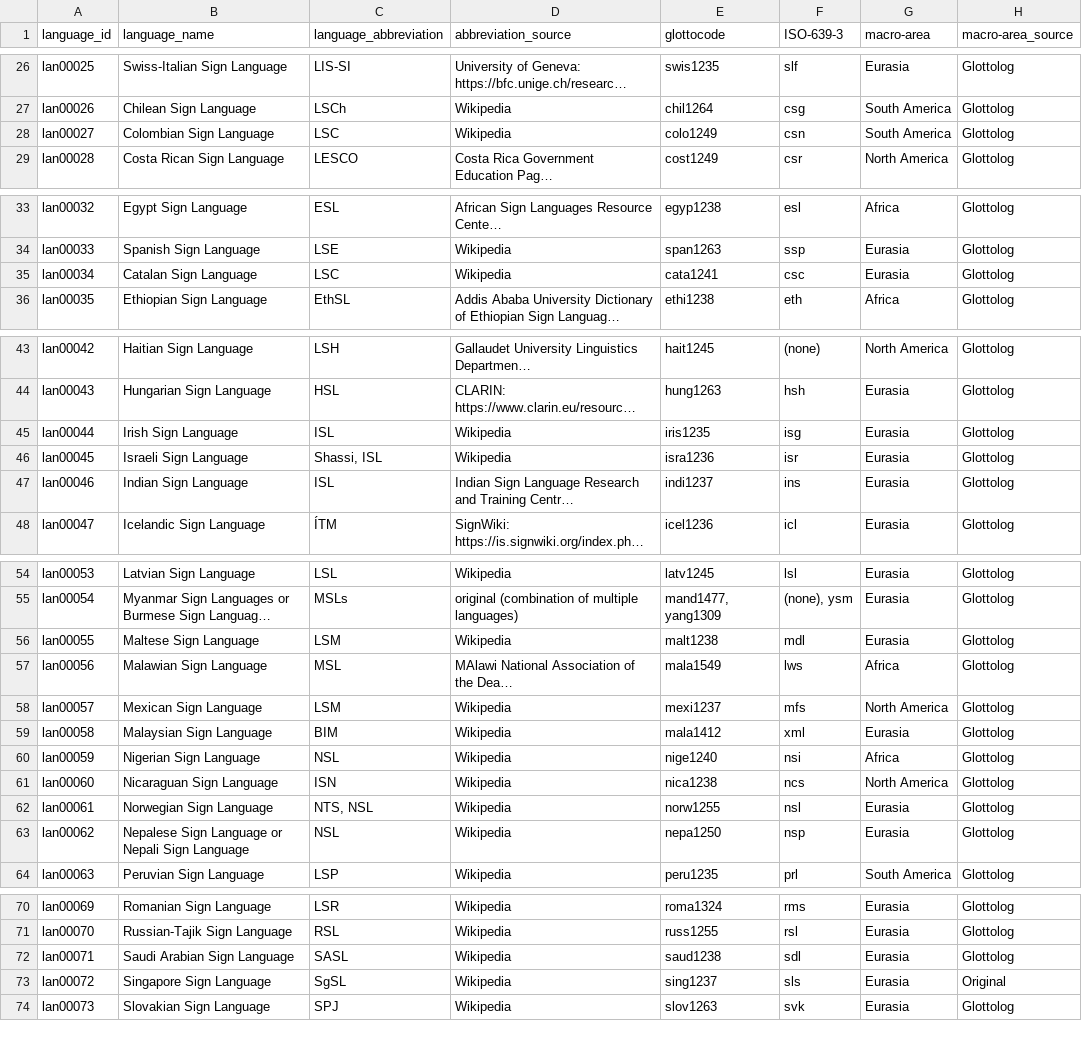
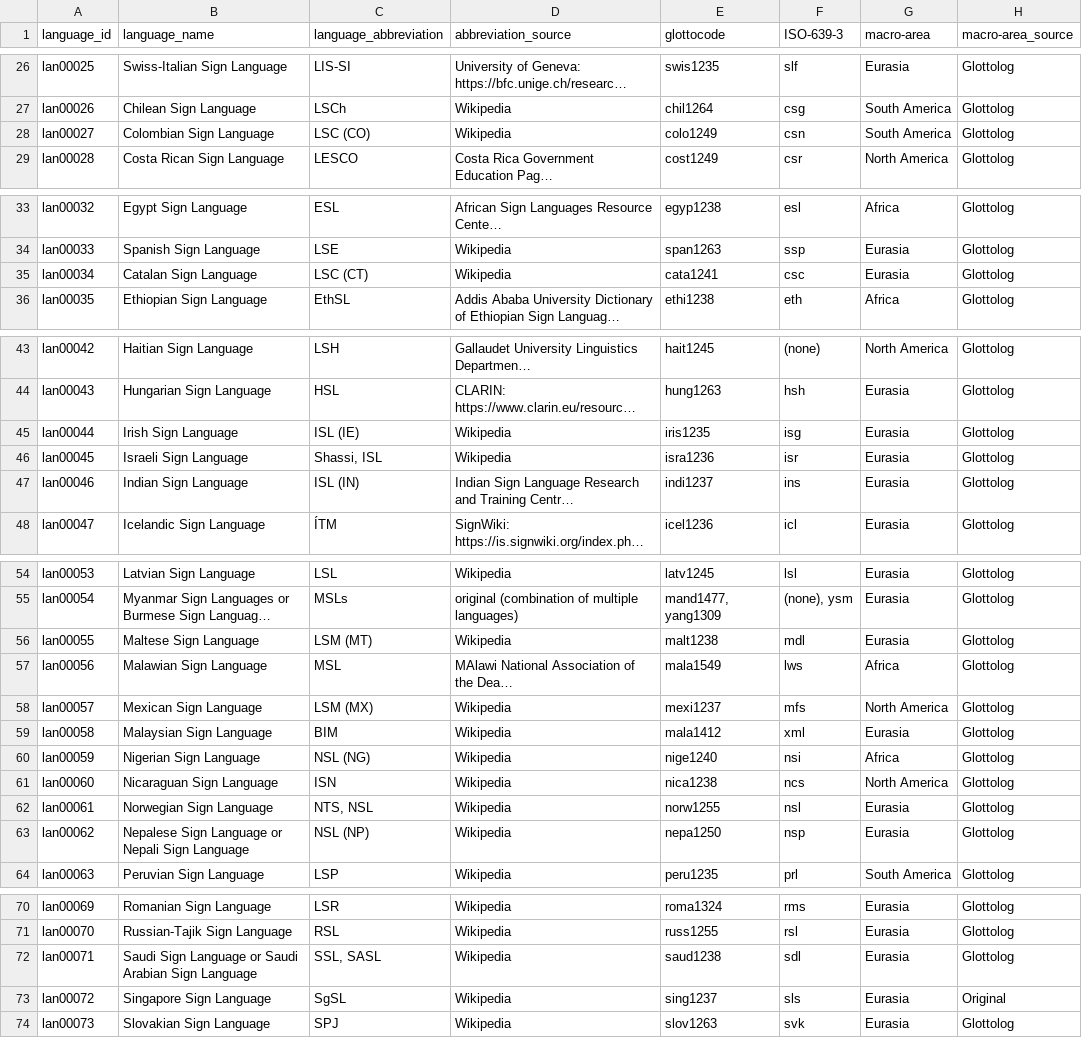
Before and after one commit to strawshort/sign-language-phoible, a CSV file: data/slphoible/languages.csv, drawn as a sheet; only a part is shown, gaps mark what is left out; long unchanged cells end in …; the diff names each change by its address in the sheet, - before the commit and + after, or states it on an @@ line.

Commit message:
feat(pages): standardize language-based inventory naming
(1) Reworked iwriter.py so that it (a) cross-checks language names with languages.csv and allows replacement of mismatched names in inventories.csv, (b) creates inventory_name by combining language_abbreviation (from languages.csv) with data_source, (c) updates ct_segments automatically when any ct_ column is updated, (d) shows a task menu, and (e) suggests default columns and clearer prompts.

(2) Upated languages.csv manually to (a) add Saudi Sign Language (SSL) as an alternative name and abbreviation to Saudi Arabian Sign Language, and (b) add country distinction to languages that have the same abbreviation:
(-) Colombian Sign Language LSC (CO) and Catalan Sign Language	LSC (CT)
(-) Irish Sign Language	ISL (IE) and Indian Sign Language ISL (IN)
(-) Maltese Sign Language LSM (MT)
(-) Mexican Sign Language LSM (MX)
(-) Nigerian Sign Language NSL (NG)
(-) Nepalese Sign Language or Nepali Sign Language NSL (NP)

(3) Updated inventories.csv (a) manually to remove BSL and ISL from the inventory_name (SP_60) since these two inventories had already been merged into NISLs (SP_60), and (b) ran iwriter.py script to automatically update all inventory names based on new inventory_name logic above and to update Saudi Sign Language to match new language name in languages.csv

(4) Regenerated inventories.html to reflect the changes mentioned in (3).

```diff
--- a/data/slphoible/languages.csv
+++ b/data/slphoible/languages.csv
-C28 (language_abbreviation): LSC
+C28 (language_abbreviation): LSC (CO)
-C35 (language_abbreviation): LSC
+C35 (language_abbreviation): LSC (CT)
-C45 (language_abbreviation): ISL
+C45 (language_abbreviation): ISL (IE)
-C47 (language_abbreviation): ISL
+C47 (language_abbreviation): ISL (IN)
-C56 (language_abbreviation): LSM
+C56 (language_abbreviation): LSM (MT)
-C58 (language_abbreviation): LSM
+C58 (language_abbreviation): LSM (MX)
-C60 (language_abbreviation): NSL
+C60 (language_abbreviation): NSL (NG)
-C63 (language_abbreviation): NSL
+C63 (language_abbreviation): NSL (NP)
-B72 (language_name): Saudi Arabian Sign Language
+B72 (language_name): Saudi Sign Language or Saudi Arabian Sign Language
-C72 (language_abbreviation): SASL
+C72 (language_abbreviation): SSL, SASL
```
Also changed, not shown: data/slphoible/inventories.csv, 2 other files.
